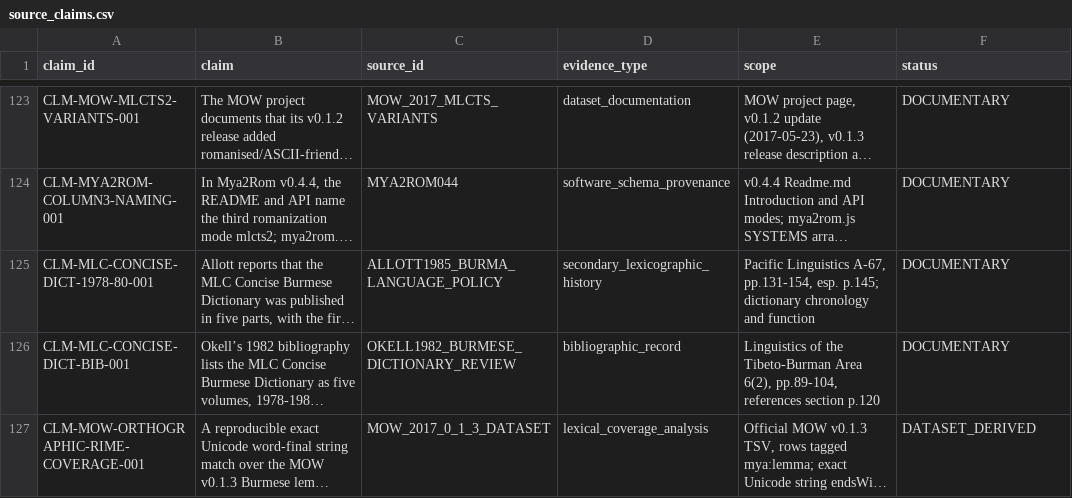
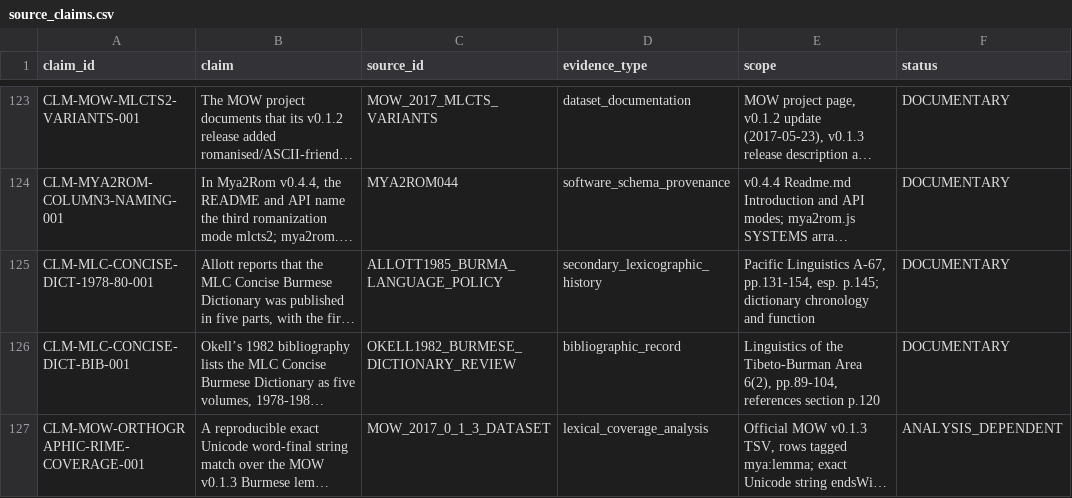
Before and after one commit to ClippyFirst/Burmese-Ukrainian-Phonetic-System-, a CSV file: data/burmese/source_claims.csv, drawn as a sheet; only a part is shown, gaps mark what is left out; long unchanged cells end in …; the diff names each change by its address in the sheet, - before the commit and + after, or states it on an @@ line.

Commit message:
fix: use schema-supported evidence status for MOW analysis

```diff
--- a/data/burmese/source_claims.csv
+++ b/data/burmese/source_claims.csv
-F127 (status): DATASET_DERIVED
+F127 (status): ANALYSIS_DEPENDENT
```
